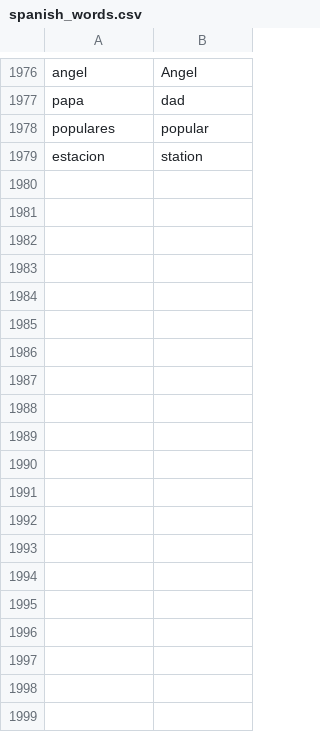
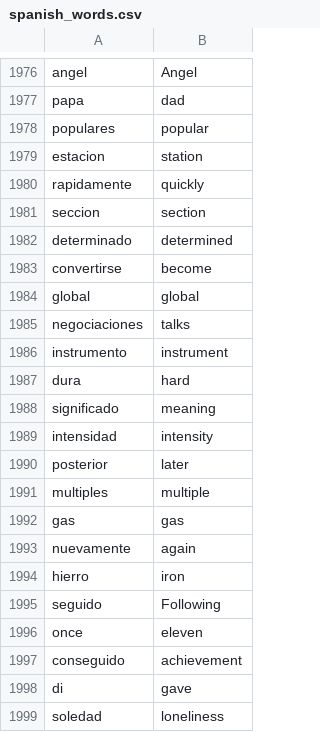
Before and after one commit to Nicolae77/Spanish-English-Dictionary-, a CSV file: Spanish-English-Dictionary/data/spanish_words.csv, drawn as a sheet; only a part is shown, gaps mark what is left out; the diff covers the shown part only; the diff names each change by its address in the sheet, - before the commit and + after, or states it on an @@ line.

```diff
--- a/Spanish-English-Dictionary/data/spanish_words.csv
+++ b/Spanish-English-Dictionary/data/spanish_words.csv
+row 1980: rapidamente | quickly
+row 1981: seccion | section
+row 1982: determinado | determined
+row 1983: convertirse | become
+row 1984: global | global
+row 1985: negociaciones | talks
+row 1986: instrumento | instrument
+row 1987: dura | hard
+row 1988: significado | meaning
+row 1989: intensidad | intensity
+row 1990: posterior | later
+row 1991: multiples | multiple
+row 1992: gas | gas
+row 1993: nuevamente | again
+row 1994: hierro | iron
+row 1995: seguido | Following
+row 1996: once | eleven
+row 1997: conseguido | achievement
+row 1998: di | gave
+row 1999: soledad | loneliness
```
Also changed, not shown: 78 added rows elsewhere in this file.
